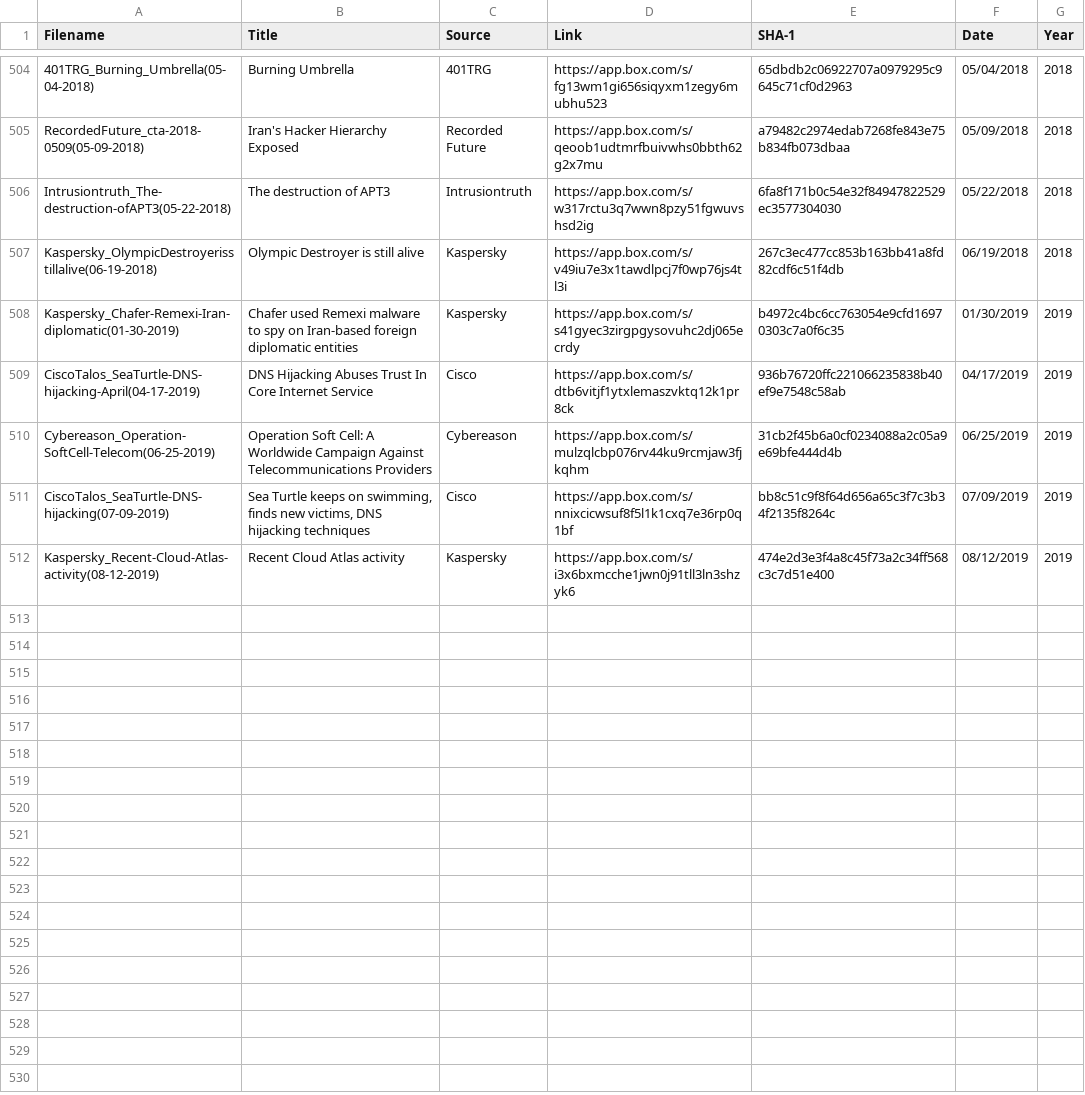
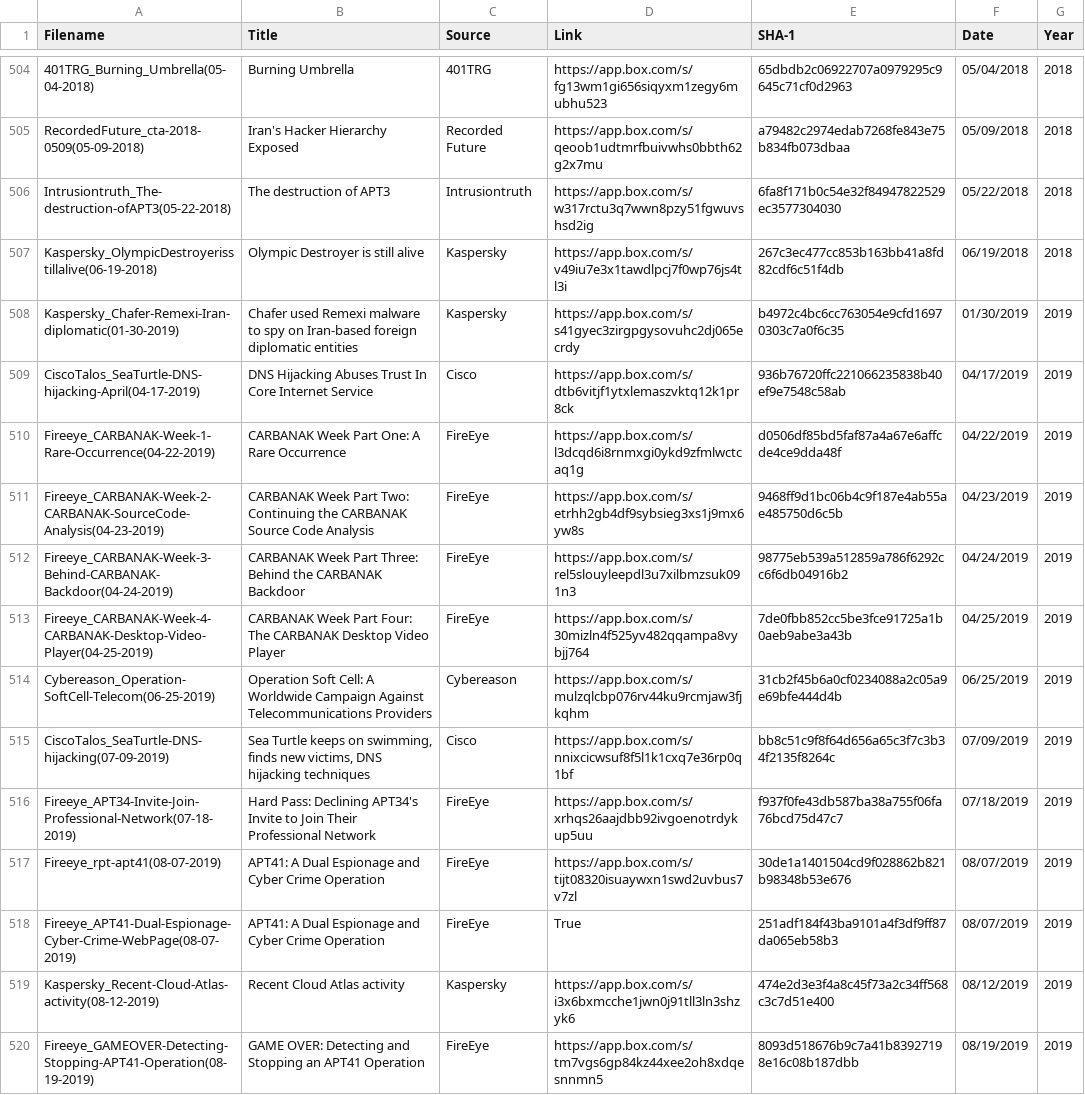
Before and after one commit to aptnotes/data, a CSV file: APTnotes.csv, drawn as a sheet; only a part is shown, gaps mark what is left out.

Commit message:
Add multiple reports from Fireeye
Fixes #229 - CARBANAK Week Part Four
Fixes #228 - CARBANAK Week Part Three
Fixes #227 - CARBANAK Week Part Two
Fixes #226 - CARBANAK Week Part one
Fixes #225 - APT34
Fixes #224 - APT41
Fixes #223 - APT41

Thanks to @SwitHak

```diff
--- a/APTnotes.csv
+++ b/APTnotes.csv
@@ -509,4 +509,12 @@ Kaspersky_Chafer-Remexi-Iran-diplomatic(01-30-2019),Chafer used Remexi malware t
 CiscoTalos_SeaTurtle-DNS-hijacking-April(04-17-2019),DNS Hijacking Abuses Trust In Core Internet Service,Cisco,https://app.box.com/s/dtb6vitjf1ytxlemaszvktq12k1pr8ck,936b76720ffc221066235838b40ef9e7548c58ab,04/17/2019,2019
+Fireeye_CARBANAK-Week-1-Rare-Occurrence(04-22-2019),CARBANAK Week Part One: A Rare Occurrence,FireEye,https://app.box.com/s/l3dcqd6i8rnmxgi0ykd9zfmlwctcaq1g,d0506df85bd5faf87a4a67e6affcde4ce9dda48f,04/22/2019,2019
+Fireeye_CARBANAK-Week-2-CARBANAK-SourceCode-Analysis(04-23-2019),CARBANAK Week Part Two: Continuing the CARBANAK Source Code Analysis,FireEye,https://app.box.com/s/etrhh2gb4df9sybsieg3xs1j9mx6yw8s,9468ff9d1bc06b4c9f187e4ab55ae485750d6c5b,04/23/2019,2019
+Fireeye_CARBANAK-Week-3-Behind-CARBANAK-Backdoor(04-24-2019),CARBANAK Week Part Three: Behind the CARBANAK Backdoor,FireEye,https://app.box.com/s/rel5slouyleepdl3u7xilbmzsuk091n3,98775eb539a512859a786f6292cc6f6db04916b2,04/24/2019,2019
+Fireeye_CARBANAK-Week-4-CARBANAK-Desktop-Video-Player(04-25-2019),CARBANAK Week Part Four: The CARBANAK Desktop Video Player,FireEye,https://app.box.com/s/30mizln4f525yv482qqampa8vybjj764,7de0fbb852cc5be3fce91725a1b0aeb9abe3a43b,04/25/2019,2019
 Cybereason_Operation-SoftCell-Telecom(06-25-2019),Operation Soft Cell: A Worldwide Campaign Against Telecommunications Providers,Cybereason,https://app.box.com/s/mulzqlcbp076rv44ku9rcmjaw3fjkqhm,31cb2f45b6a0cf0234088a2c05a9e69bfe444d4b,06/25/2019,2019
 CiscoTalos_SeaTurtle-DNS-hijacking(07-09-2019),"Sea Turtle keeps on swimming, finds new victims, DNS hijacking techniques",Cisco,https://app.box.com/s/nnixcicwsuf8f5l1k1cxq7e36rp0q1bf,bb8c51c9f8f64d656a65c3f7c3b34f2135f8264c,07/09/2019,2019
+Fireeye_APT34-Invite-Join-Professional-Network(07-18-2019),Hard Pass: Declining APT34's Invite to Join Their Professional Network,FireEye,https://app.box.com/s/xrhqs26aajdbb92ivgoenotrdykup5uu,f937f0fe43db587ba38a755f06fa76bcd75d47c7,07/18/2019,2019
+Fireeye_rpt-apt41(08-07-2019),APT41: A Dual Espionage and Cyber Crime Operation,FireEye,https://app.box.com/s/tijt08320isuaywxn1swd2uvbus7v7zl,30de1a1401504cd9f028862b821b98348b53e676,08/07/2019,2019
+Fireeye_APT41-Dual-Espionage-Cyber-Crime-WebPage(08-07-2019),APT41: A Dual Espionage and Cyber Crime Operation,FireEye,True,251adf184f43ba9101a4f3df9ff87da065eb58b3,08/07/2019,2019
 Kaspersky_Recent-Cloud-Atlas-activity(08-12-2019),Recent Cloud Atlas activity,Kaspersky,https://app.box.com/s/i3x6bxmcche1jwn0j91tll3ln3shzyk6,474e2d3e3f4a8c45f73a2c34ff568c3c7d51e400,08/12/2019,2019
+Fireeye_GAMEOVER-Detecting-Stopping-APT41-Operation(08-19-2019),GAME OVER: Detecting and Stopping an APT41 Operation,FireEye,https://app.box.com/s/tm7vgs6gp84kz44xee2oh8xdqesnnmn5,8093d518676b9c7a41b83927198e16c08b187dbb,08/19/2019,2019
```
Also changed, not shown: 1 other file.
